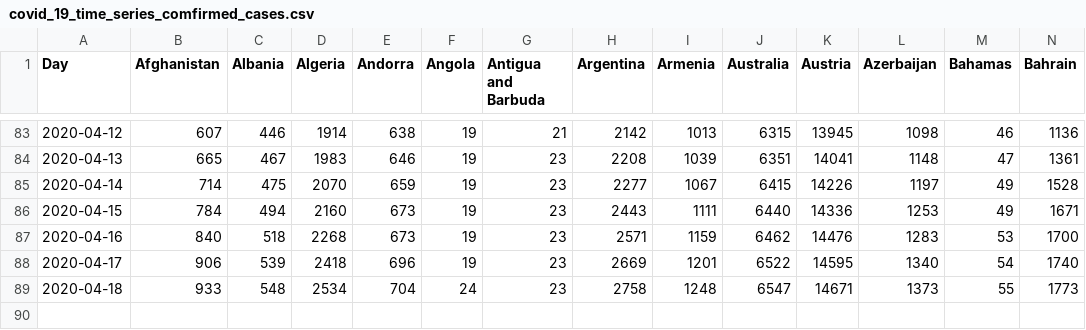
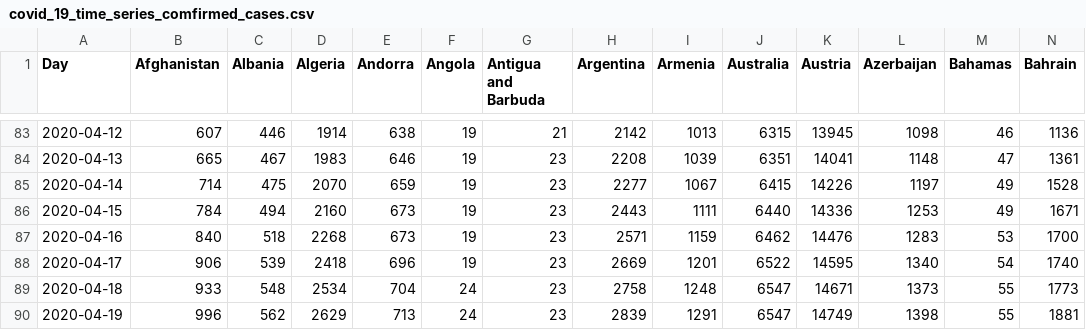
Before and after one commit to cbeluzo/cbeluzo.github.io, a CSV file: data/covid_19_time_series_comfirmed_cases.csv, drawn as a sheet; only a part is shown, gaps mark what is left out; rows hold the shown columns only; the diff names each change by its address in the sheet, - before the commit and + after, or states it on an @@ line.

```diff
--- a/data/covid_19_time_series_comfirmed_cases.csv
+++ b/data/covid_19_time_series_comfirmed_cases.csv
+row 90: 2020-04-19 | 996 | 562 | 2629 | 713 | 24 | 23 | 2839 | 1291 | 6547 | 14749 | 1398 | 55 | 1881
```
Also changed, not shown: data/covid_19_time_series_population_infection_rate.csv, data/covid_19_time_series_total_deaths.csv, 9 other files.
